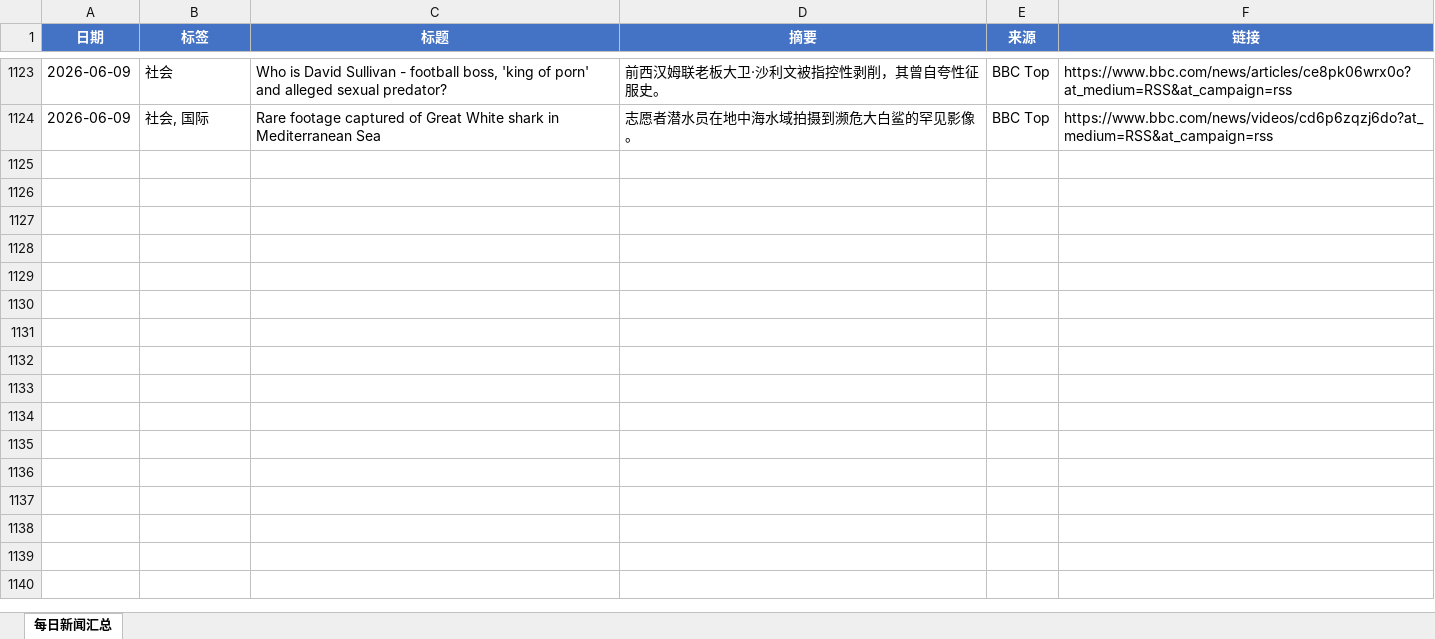
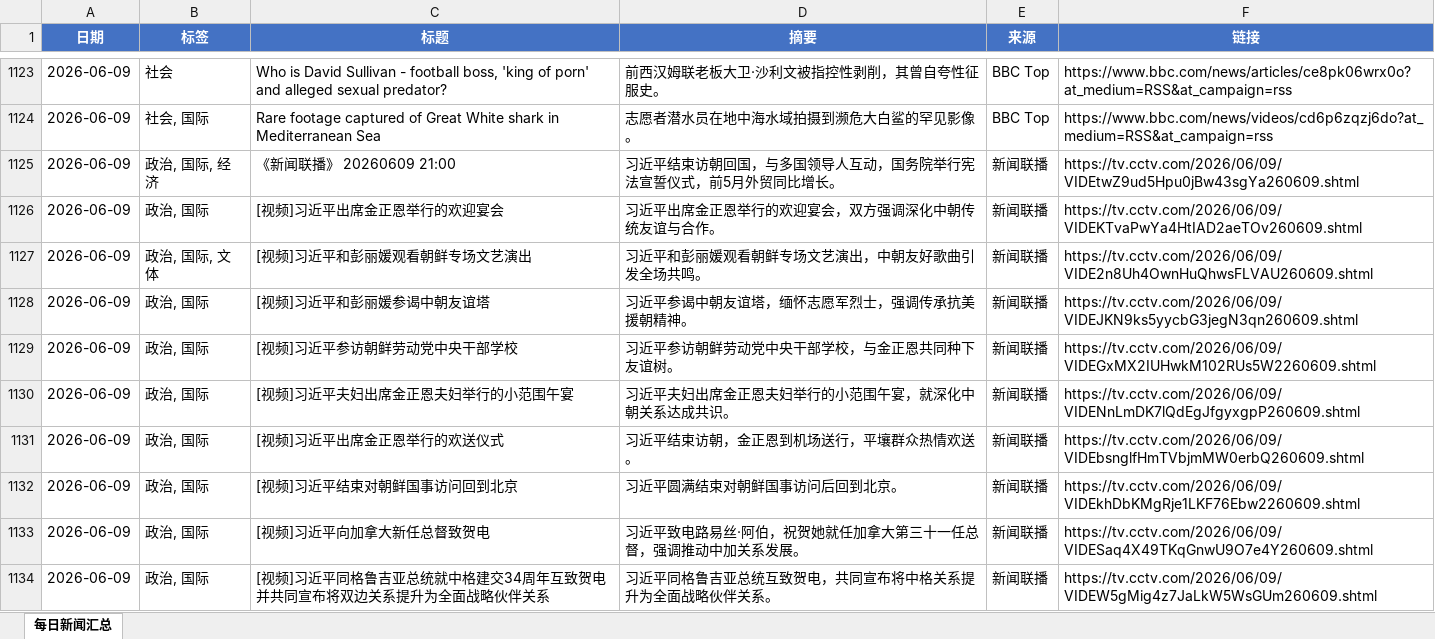
Before and after one commit to iorangejuice12138-lgtm/daily-news, an Excel workbook: data/daily_news.xlsx, sheet 每日新闻汇总, drawn as a sheet; only a part is shown, gaps mark what is left out; values as stored, in another font and other column widths than the file's, no borders; the diff covers the shown part only; the diff names each change by its address in the sheet, - before the commit and + after, or states it on an @@ line.

```diff
--- a/data/daily_news.xlsx (sheet 每日新闻汇总)
+++ b/data/daily_news.xlsx (sheet 每日新闻汇总)
+row 1125: 2026-06-09 | 政治, 国际, 经济 | 《新闻联播》 20260609 21:00 | 习近平结束访朝回国，与多国领导人互动，国务院举行宪法宣誓仪式，前5月外贸同比增长。 | 新闻联播 | https://tv.cctv.com/2026/06/09/VIDEtwZ9ud5Hpu0jBw43sgYa260609.shtml
+row 1126: 2026-06-09 | 政治, 国际 | [视频]习近平出席金正恩举行的欢迎宴会 | 习近平出席金正恩举行的欢迎宴会，双方强调深化中朝传统友谊与合作。 | 新闻联播 | https://tv.cctv.com/2026/06/09/VIDEKTvaPwYa4HtIAD2aeTOv260609.shtml
+row 1127: 2026-06-09 | 政治, 国际, 文体 | [视频]习近平和彭丽媛观看朝鲜专场文艺演出 | 习近平和彭丽媛观看朝鲜专场文艺演出，中朝友好歌曲引发全场共鸣。 | 新闻联播 | https://tv.cctv.com/2026/06/09/VIDE2n8Uh4OwnHuQhwsFLVAU260609.shtml
+row 1128: 2026-06-09 | 政治, 国际 | [视频]习近平和彭丽媛参谒中朝友谊塔 | 习近平参谒中朝友谊塔，缅怀志愿军烈士，强调传承抗美援朝精神。 | 新闻联播 | https://tv.cctv.com/2026/06/09/VIDEJKN9ks5yycbG3jegN3qn260609.shtml
+row 1129: 2026-06-09 | 政治, 国际 | [视频]习近平参访朝鲜劳动党中央干部学校 | 习近平参访朝鲜劳动党中央干部学校，与金正恩共同种下友谊树。 | 新闻联播 | https://tv.cctv.com/2026/06/09/VIDEGxMX2IUHwkM102RUs5W2260609.shtml
+row 1130: 2026-06-09 | 政治, 国际 | [视频]习近平夫妇出席金正恩夫妇举行的小范围午宴 | 习近平夫妇出席金正恩夫妇举行的小范围午宴，就深化中朝关系达成共识。 | 新闻联播 | https://tv.cctv.com/2026/06/09/VIDENnLmDK7lQdEgJfgyxgpP260609.shtml
+row 1131: 2026-06-09 | 政治, 国际 | [视频]习近平出席金正恩举行的欢送仪式 | 习近平结束访朝，金正恩到机场送行，平壤群众热情欢送。 | 新闻联播 | https://tv.cctv.com/2026/06/09/VIDEbsnglfHmTVbjmMW0erbQ260609.shtml
+row 1132: 2026-06-09 | 政治, 国际 | [视频]习近平结束对朝鲜国事访问回到北京 | 习近平圆满结束对朝鲜国事访问后回到北京。 | 新闻联播 | https://tv.cctv.com/2026/06/09/VIDEkhDbKMgRje1LKF76Ebw2260609.shtml
+row 1133: 2026-06-09 | 政治, 国际 | [视频]习近平向加拿大新任总督致贺电 | 习近平致电路易丝·阿伯，祝贺她就任加拿大第三十一任总督，强调推动中加关系发展。 | 新闻联播 | https://tv.cctv.com/2026/06/09/VIDESaq4X49TKqGnwU9O7e4Y260609.shtml
+row 1134: 2026-06-09 | 政治, 国际 | [视频]习近平同格鲁吉亚总统就中格建交34周年互致贺电并共同宣布将双边关系提升为全面战略伙伴关系 | 习近平同格鲁吉亚总统互致贺电，共同宣布将中格关系提升为全面战略伙伴关系。 | 新闻联播 | https://tv.cctv.com/2026/06/09/VIDEW5gMig4z7JaLkW5WsGUm260609.shtml
```
Also changed, not shown: 30 added rows elsewhere in this sheet, 1 other file.
